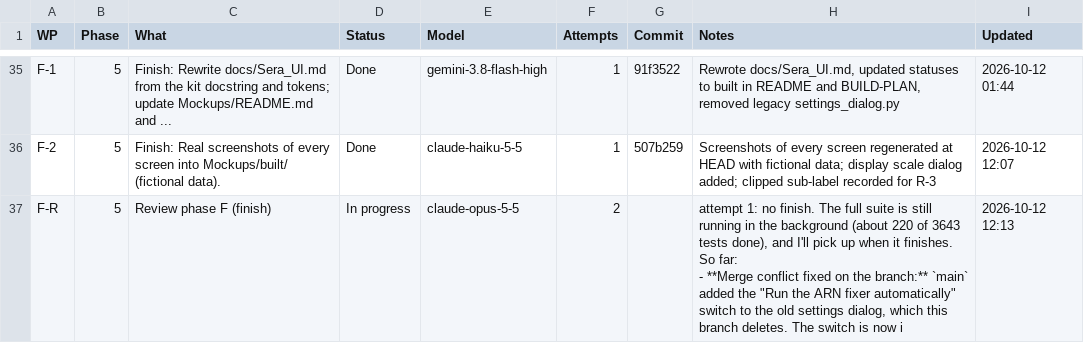
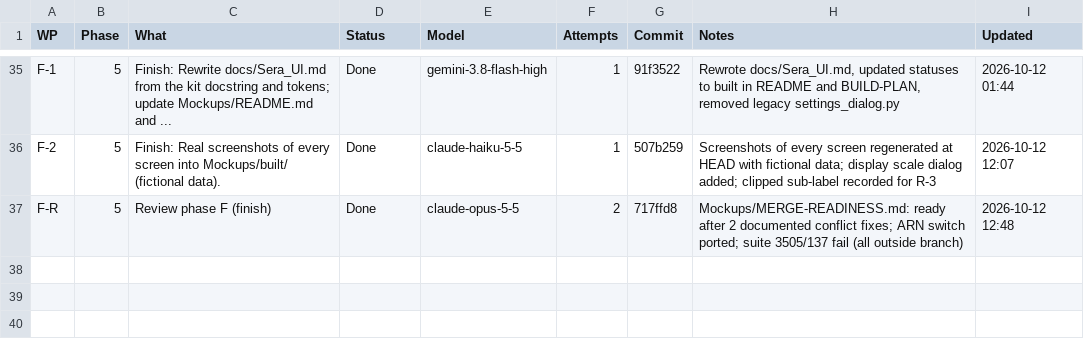
Before and after one commit to NexCardel/Project_Sera, a CSV file: Mockups/overhaul/ui-overhaul-status.csv, drawn as a sheet; only a part is shown, gaps mark what is left out.

```diff
--- a/Mockups/overhaul/ui-overhaul-status.csv
+++ b/Mockups/overhaul/ui-overhaul-status.csv
@@ -36,6 +36,2 @@ F-1,5,Finish: Rewrite docs/Sera_UI.md from the kit docstring and tokens; update
 F-2,5,Finish: Real screenshots of every screen into Mockups/built/ (fictional data).,Done,claude-haiku-5-5,1,507b259,Screenshots of every screen regenerated at HEAD with fictional data; display scale dialog added; clipped sub-label recorded for R-3,2026-10-12 12:07
-F-R,5,Review phase F (finish),In progress,claude-opus-5-5,2,,"attempt 1: no finish. The full suite is still running in the background (about 220 of 3643 tests done), and I'll pick up when it finishes. So far:
-
-
-
-- **Merge conflict fixed on the branch:** `main` added the ""Run the ARN fixer automatically"" switch to the old settings dialog, which this branch deletes. The switch is now i",2026-10-12 12:13
+F-R,5,Review phase F (finish),Done,claude-opus-5-5,2,717ffd8,Mockups/MERGE-READINESS.md: ready after 2 documented conflict fixes; ARN switch ported; suite 3505/137 fail (all outside branch),2026-10-12 12:48
```
